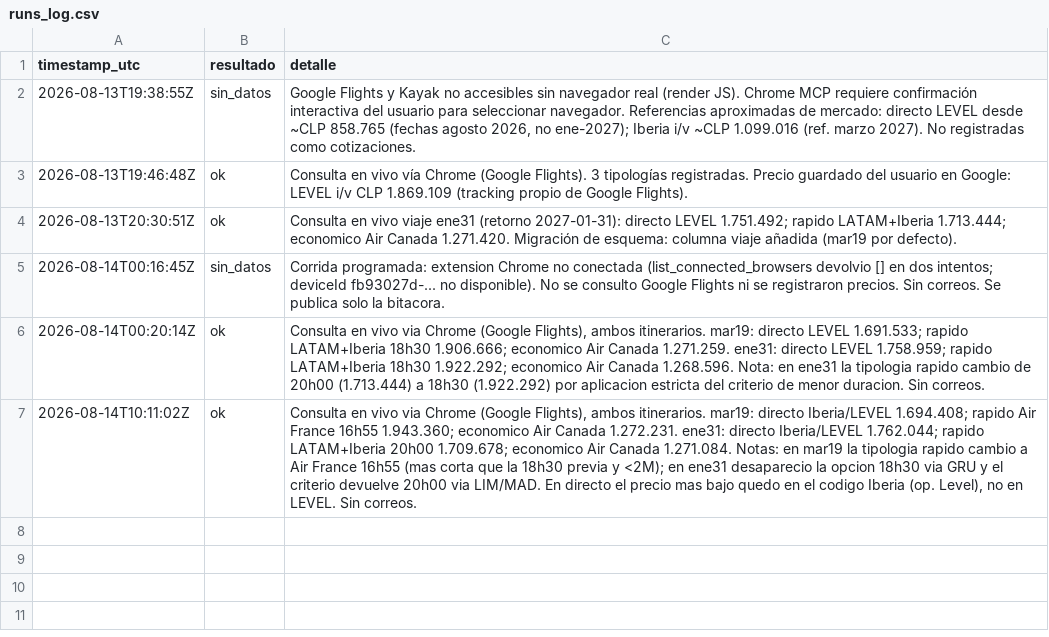
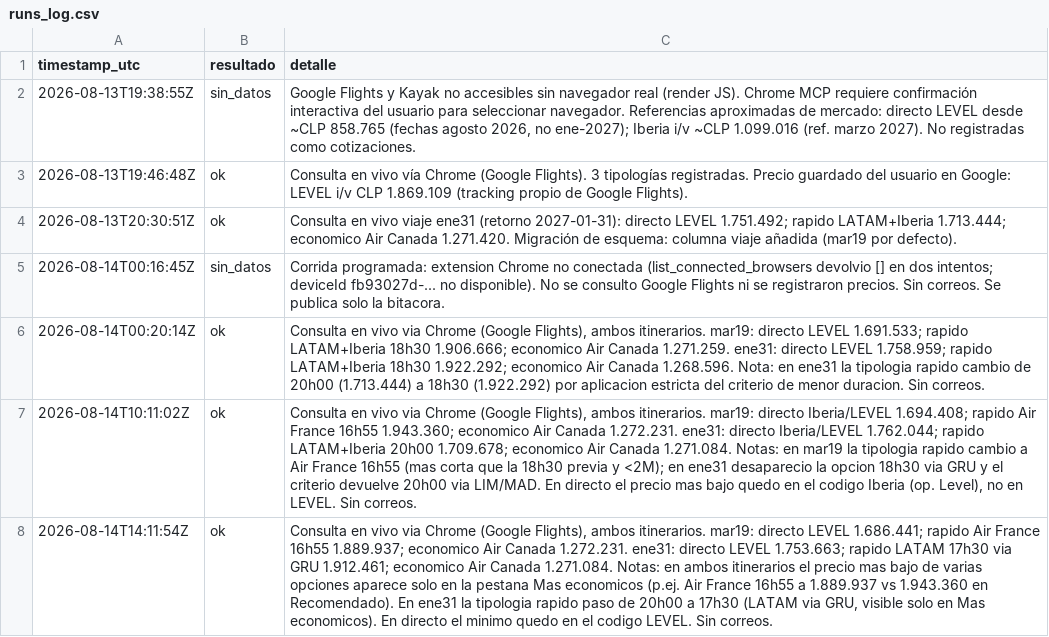
Before and after one commit to jcastillose/vuelos-santiago-barcelona-2027, a CSV file: runs_log.csv, drawn as a sheet; the diff names each change by its address in the sheet, - before the commit and + after, or states it on an @@ line.

```diff
--- a/runs_log.csv
+++ b/runs_log.csv
+row 8: 2026-08-14T14:11:54Z | ok | Consulta en vivo via Chrome (Google Flights), ambos itinerarios. mar19: directo LEVEL 1.686.441; rapido Air France 16h55 1.889.937; economico Air Canada 1.272.231. ene31: directo LEVEL 1.753.663; rapido LATAM 17h30 via GRU 1.912.461; economico Air Canada 1.271.084. Notas: en ambos itinerarios el precio mas bajo de varias opciones aparece solo en la pestana Mas economicos (p.ej. Air France 16h55 a 1.889.937 vs 1.943.360 en Recomendado). En ene31 la tipologia rapido paso de 20h00 a 17h30 (LATAM via GRU, visible solo en Mas economicos). En directo el minimo quedo en el codigo LEVEL. Sin correos.
```
Also changed, not shown: price_history.csv, 1 other file.
